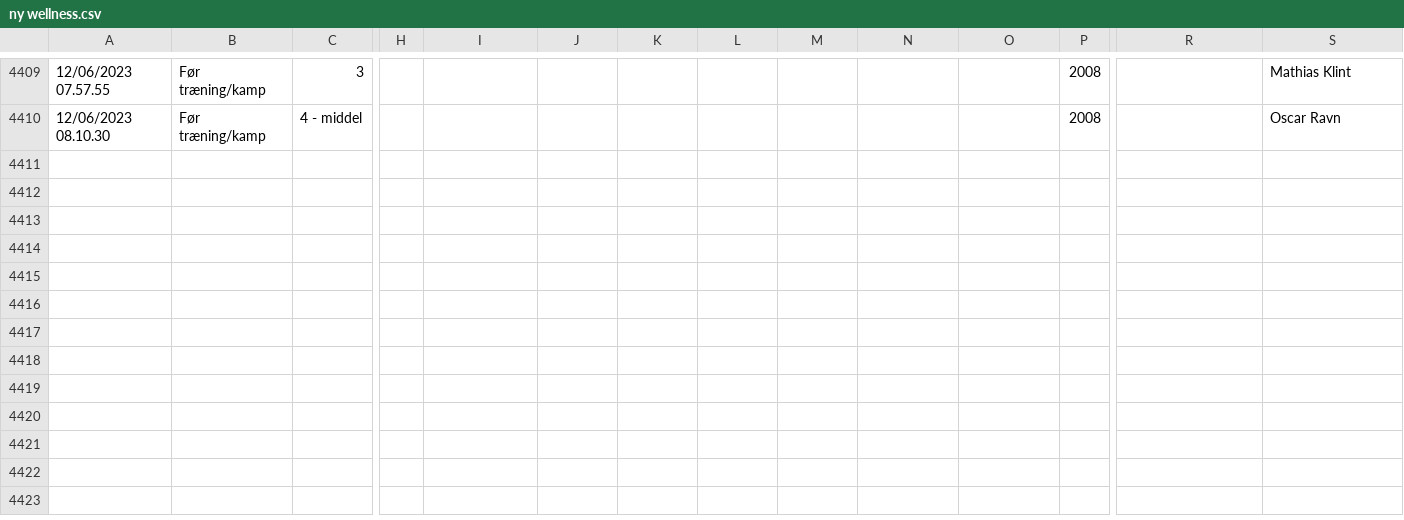
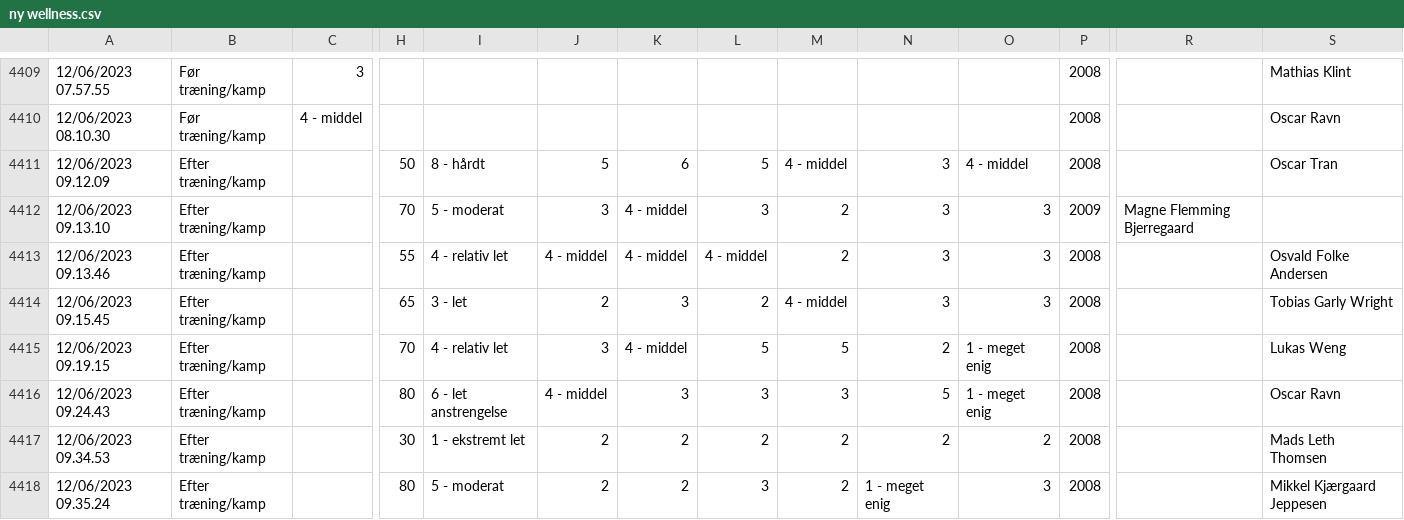
Before and after one commit to Seamus1992/AC-Horsens, a CSV file: ny wellness.csv, drawn as a sheet; only a part is shown, gaps mark what is left out; rows hold the shown columns only; the diff names each change by its address in the sheet, - before the commit and + after, or states it on an @@ line.

```diff
--- a/ny wellness.csv
+++ b/ny wellness.csv
+row 4411: 12/06/2023 09.12.09 | Efter træning/kamp |  | 50 | 8 - hårdt | 5 | 6 | 5 | 4 - middel | 3 | 4 - middel | 2008 |  | Oscar Tran
+row 4412: 12/06/2023 09.13.10 | Efter træning/kamp |  | 70 | 5 - moderat | 3 | 4 - middel | 3 | 2 | 3 | 3 | 2009 | Magne Flemming Bjerregaard
+row 4413: 12/06/2023 09.13.46 | Efter træning/kamp |  | 55 | 4 - relativ let | 4 - middel | 4 - middel | 4 - middel | 2 | 3 | 3 | 2008 |  | Osvald Folke Andersen
+row 4414: 12/06/2023 09.15.45 | Efter træning/kamp |  | 65 | 3 - let | 2 | 3 | 2 | 4 - middel | 3 | 3 | 2008 |  | Tobias Garly Wright
+row 4415: 12/06/2023 09.19.15 | Efter træning/kamp |  | 70 | 4 - relativ let | 3 | 4 - middel | 5 | 5 | 2 | 1 - meget enig | 2008 |  | Lukas Weng
+row 4416: 12/06/2023 09.24.43 | Efter træning/kamp |  | 80 | 6 - let anstrengelse | 4 - middel | 3 | 3 | 3 | 5 | 1 - meget enig | 2008 |  | Oscar Ravn
+row 4417: 12/06/2023 09.34.53 | Efter træning/kamp |  | 30 | 1 - ekstremt let | 2 | 2 | 2 | 2 | 2 | 2 | 2008 |  | Mads Leth Thomsen
+row 4418: 12/06/2023 09.35.24 | Efter træning/kamp |  | 80 | 5 - moderat | 2 | 2 | 3 | 2 | 1 - meget enig | 3 | 2008 |  | Mikkel Kjærgaard Jeppesen
```
Also changed, not shown: 2 other files.
